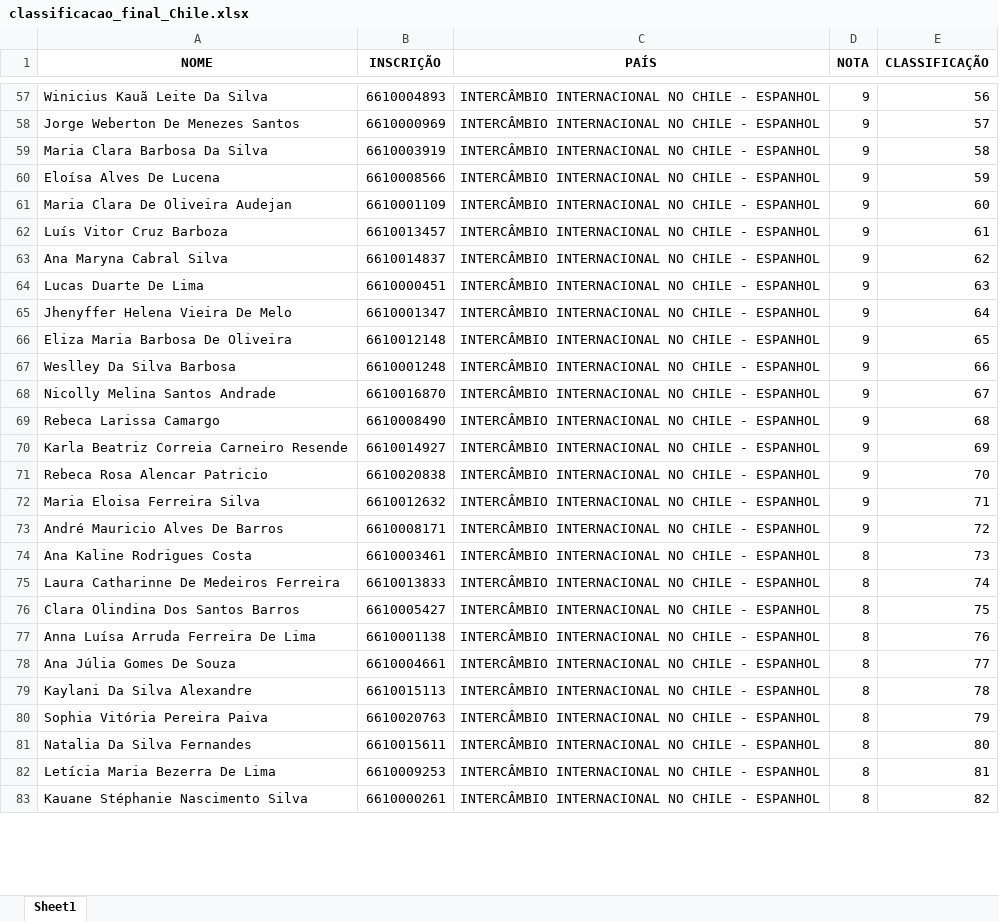
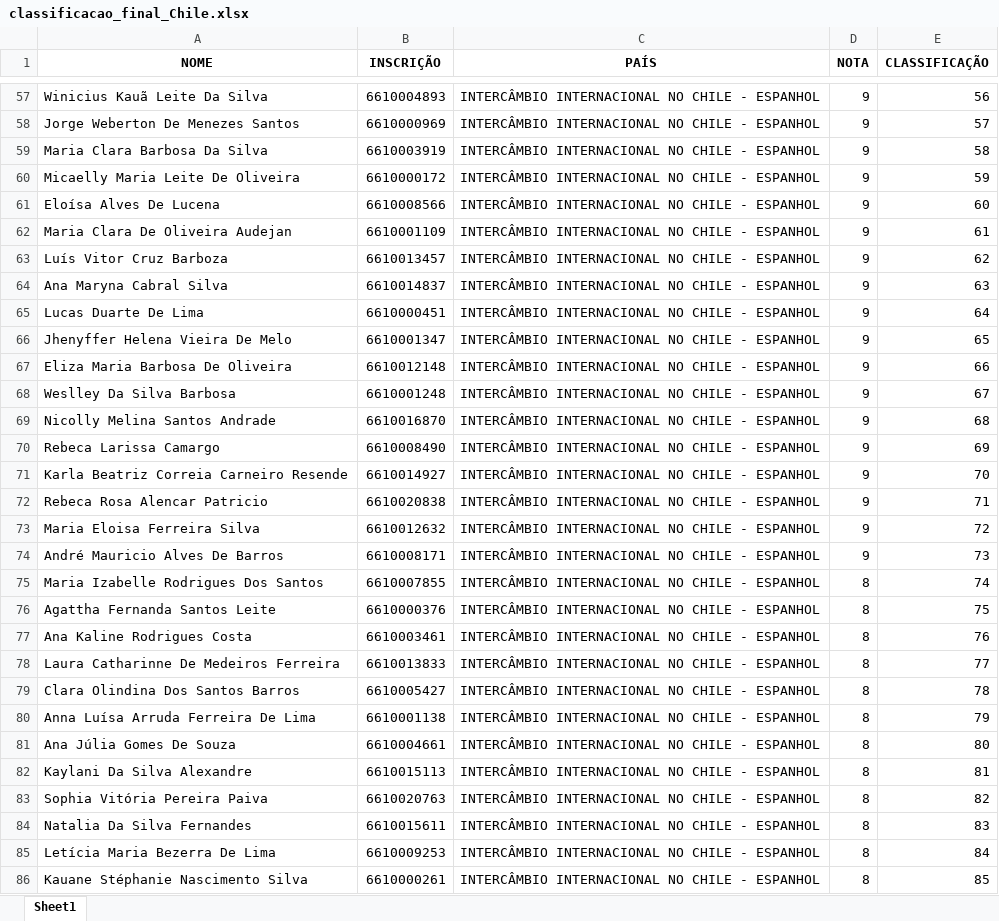
Before and after one commit to neupinho/PGM_html, an Excel workbook: classificacao_final_Chile.xlsx, sheet Sheet1, drawn as a sheet; only a part is shown, gaps mark what is left out; values as stored, in another font and other column widths than the file's, no borders; addresses are those after the commit; the diff covers the shown part only; the diff names each change by its address in the sheet, - before the commit and + after, or states it on an @@ line.

```diff
--- a/classificacao_final_Chile.xlsx (sheet Sheet1)
+++ b/classificacao_final_Chile.xlsx (sheet Sheet1)
+row 60: Micaelly Maria Leite De Oliveira | 6610000172 | INTERCÂMBIO INTERNACIONAL NO CHILE - ESPANHOL | 9 | 59
-E61 (CLASSIFICAÇÃO): 59
+E61 (CLASSIFICAÇÃO): 60
-E62 (CLASSIFICAÇÃO): 60
+E62 (CLASSIFICAÇÃO): 61
-E63 (CLASSIFICAÇÃO): 61
+E63 (CLASSIFICAÇÃO): 62
-E64 (CLASSIFICAÇÃO): 62
+E64 (CLASSIFICAÇÃO): 63
-E65 (CLASSIFICAÇÃO): 63
+E65 (CLASSIFICAÇÃO): 64
-E66 (CLASSIFICAÇÃO): 64
+E66 (CLASSIFICAÇÃO): 65
-E67 (CLASSIFICAÇÃO): 65
+E67 (CLASSIFICAÇÃO): 66
-E68 (CLASSIFICAÇÃO): 66
+E68 (CLASSIFICAÇÃO): 67
-E69 (CLASSIFICAÇÃO): 67
+E69 (CLASSIFICAÇÃO): 68
-E70 (CLASSIFICAÇÃO): 68
+E70 (CLASSIFICAÇÃO): 69
-E71 (CLASSIFICAÇÃO): 69
+E71 (CLASSIFICAÇÃO): 70
-E72 (CLASSIFICAÇÃO): 70
+E72 (CLASSIFICAÇÃO): 71
-E73 (CLASSIFICAÇÃO): 71
+E73 (CLASSIFICAÇÃO): 72
-E74 (CLASSIFICAÇÃO): 72
+E74 (CLASSIFICAÇÃO): 73
+row 75: Maria Izabelle Rodrigues Dos Santos | 6610007855 | INTERCÂMBIO INTERNACIONAL NO CHILE - ESPANHOL | 8 | 74
+row 76: Agattha Fernanda Santos Leite | 6610000376 | INTERCÂMBIO INTERNACIONAL NO CHILE - ESPANHOL | 8 | 75
-E77 (CLASSIFICAÇÃO): 73
+E77 (CLASSIFICAÇÃO): 76
-E78 (CLASSIFICAÇÃO): 74
+E78 (CLASSIFICAÇÃO): 77
-E79 (CLASSIFICAÇÃO): 75
+E79 (CLASSIFICAÇÃO): 78
-E80 (CLASSIFICAÇÃO): 76
+E80 (CLASSIFICAÇÃO): 79
-E81 (CLASSIFICAÇÃO): 77
+E81 (CLASSIFICAÇÃO): 80
-E82 (CLASSIFICAÇÃO): 78
+E82 (CLASSIFICAÇÃO): 81
-E83 (CLASSIFICAÇÃO): 79
+E83 (CLASSIFICAÇÃO): 82
-E84 (CLASSIFICAÇÃO): 80
+E84 (CLASSIFICAÇÃO): 83
-E85 (CLASSIFICAÇÃO): 81
+E85 (CLASSIFICAÇÃO): 84
-E86 (CLASSIFICAÇÃO): 82
+E86 (CLASSIFICAÇÃO): 85
```
Also changed, not shown: 7 added rows, 1 removed row and 597 edited cells elsewhere in this sheet, classificacao_final_Canadá.xlsx, classificacao_final_EUA.xlsx.
